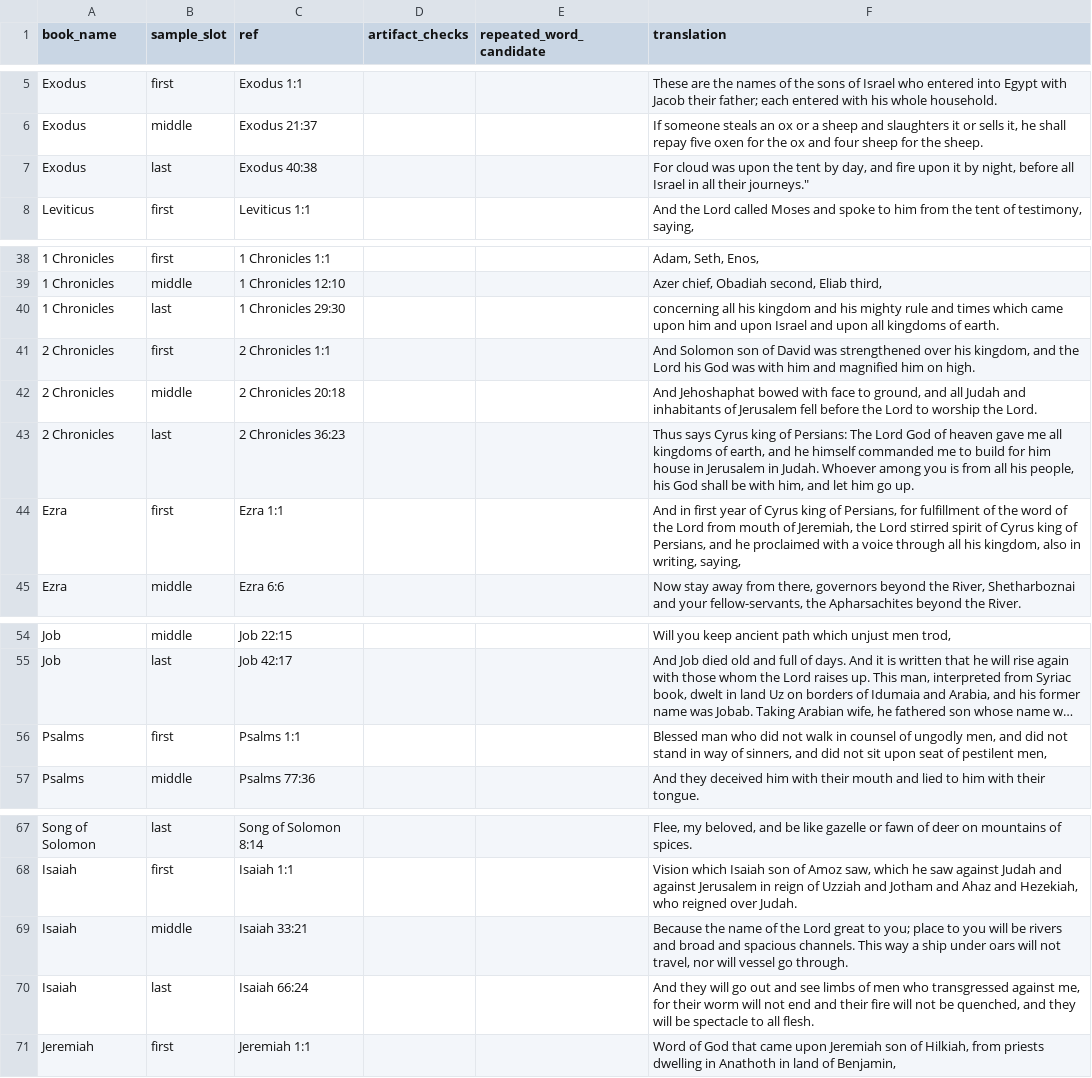
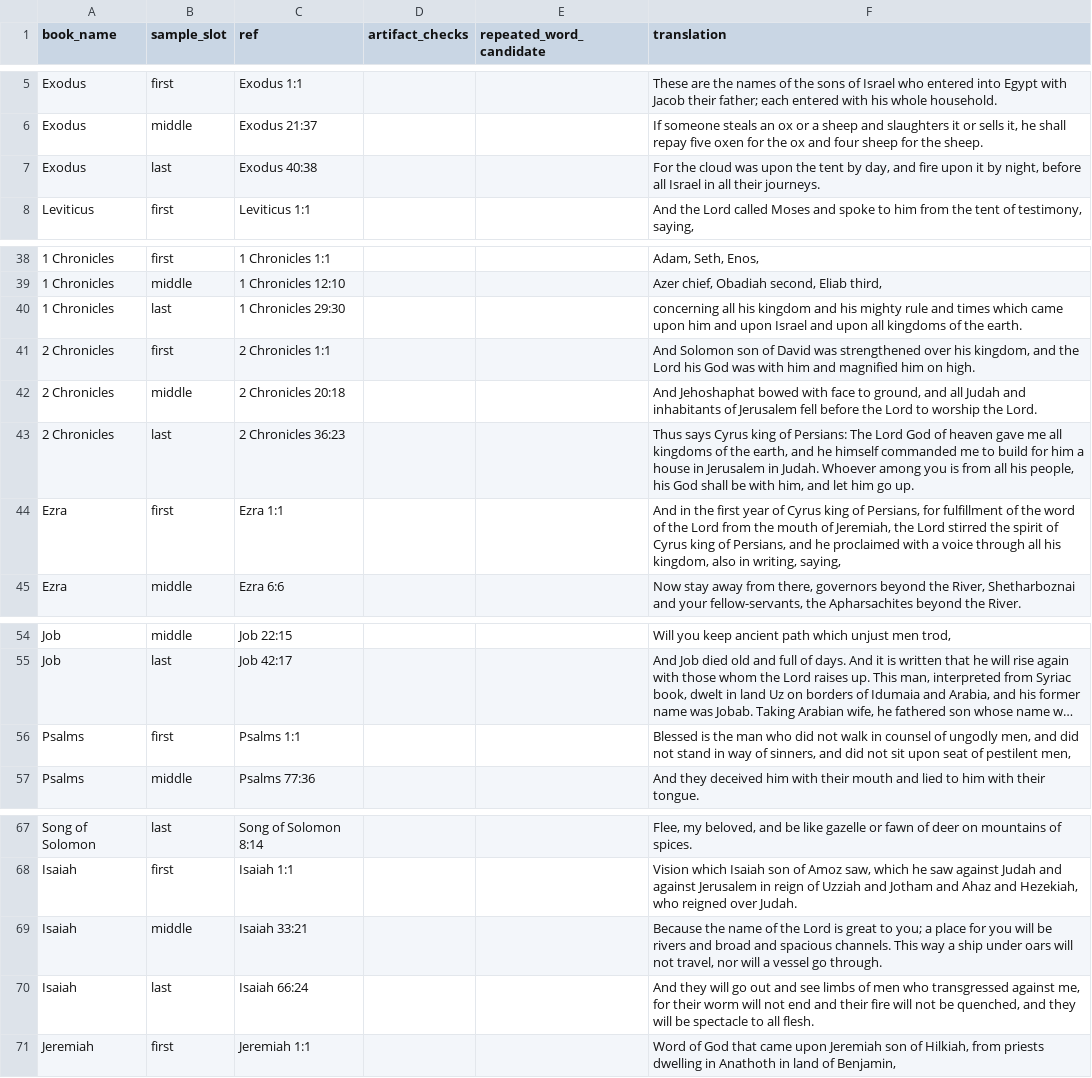
Before and after one commit to Biblejustin/LXX_Bible_Project, a CSV file: output/release_hardening_samples.csv, drawn as a sheet; only a part is shown, gaps mark what is left out; long unchanged cells end in …; the diff names each change by its address in the sheet, - before the commit and + after, or states it on an @@ line.

Commit message:
Clean OT sample readability issues

```diff
--- a/output/release_hardening_samples.csv
+++ b/output/release_hardening_samples.csv
-F7 (translation): For cloud was upon the tent by day, and fire upon it by night, before all Israel in all their journeys."
+F7 (translation): For the cloud was upon the tent by day, and fire upon it by night, before all Israel in all their journeys.
-F40 (translation): …kingdoms of earth.
+F40 (translation): …kingdoms of the earth.
-F43 (translation): …kingdoms of earth, and he himself commanded me to build for him house in…
+F43 (translation): …kingdoms of the earth, and he himself commanded me to build for him a house in…
-F44 (translation): And in first year of Cyrus king of Persians, for fulfillment of the word of the Lord from mouth of Jeremiah, the Lord stirred spirit of…
+F44 (translation): And in the first year of Cyrus king of Persians, for fulfillment of the word of the Lord from the mouth of Jeremiah, the Lord stirred the spirit of…
-F56 (translation): Blessed man who…
+F56 (translation): Blessed is the man who…
-F69 (translation): …the Lord great to you; place to you will be rivers and broad and spacious channels. This way a ship under oars will not travel, nor will vessel go…
+F69 (translation): …the Lord is great to you; a place for you will be rivers and broad and spacious channels. This way a ship under oars will not travel, nor will a vessel go…
```
Also changed, not shown: output/fresh_ot_crossref_clues.csv, 20 other files.
